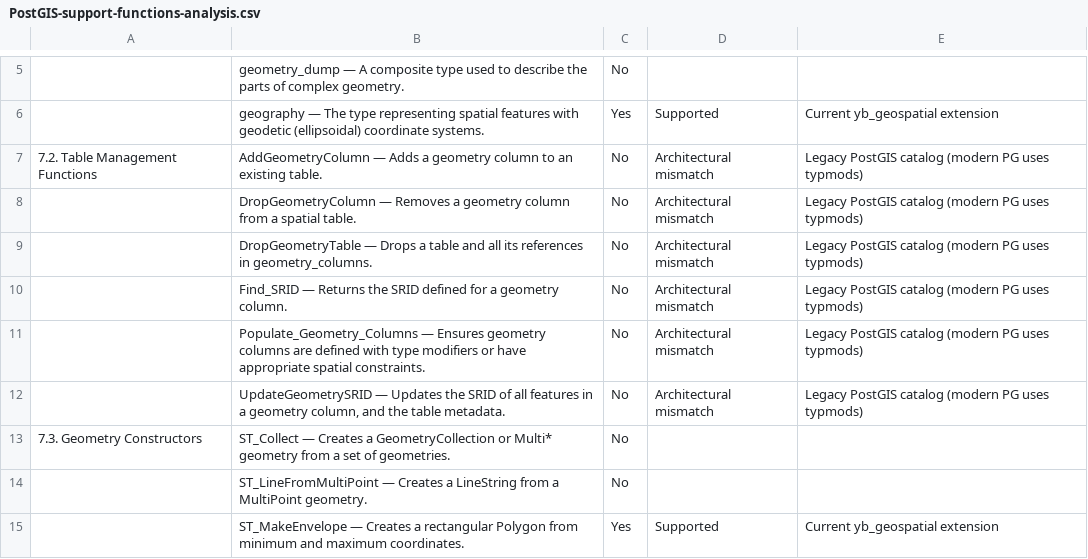
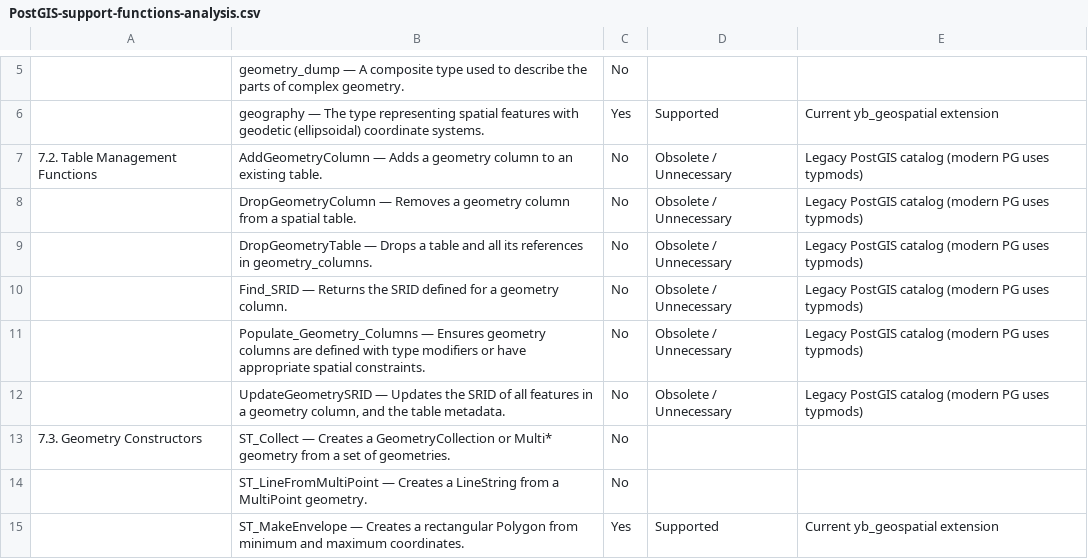
Before and after one commit to teyenc/geohash-related, a CSV file: function_gap/data/PostGIS-support-functions-analysis.csv, drawn as a sheet; only a part is shown, gaps mark what is left out.

```diff
--- a/function_gap/data/PostGIS-support-functions-analysis.csv
+++ b/function_gap/data/PostGIS-support-functions-analysis.csv
@@ -6,8 +6,8 @@
 ,geography — The type representing spatial features with geodetic (ellipsoidal) coordinate systems.,Yes,Supported,Current yb_geospatial extension
-7.2. Table Management Functions,AddGeometryColumn — Adds a geometry column to an existing table.,No,Architectural mismatch,Legacy PostGIS catalog (modern PG uses typmods)
-,DropGeometryColumn — Removes a geometry column from a spatial table.,No,Architectural mismatch,Legacy PostGIS catalog (modern PG uses typmods)
-,DropGeometryTable — Drops a table and all its references in geometry_columns.,No,Architectural mismatch,Legacy PostGIS catalog (modern PG uses typmods)
-,Find_SRID — Returns the SRID defined for a geometry column.,No,Architectural mismatch,Legacy PostGIS catalog (modern PG uses typmods)
-,Populate_Geometry_Columns — Ensures geometry columns are defined with type modifiers or have appropriate spatial constraints.,No,Architectural mismatch,Legacy PostGIS catalog (modern PG uses typmods)
-,"UpdateGeometrySRID — Updates the SRID of all features in a geometry column, and the table metadata.",No,Architectural mismatch,Legacy PostGIS catalog (modern PG uses typmods)
+7.2. Table Management Functions,AddGeometryColumn — Adds a geometry column to an existing table.,No,Obsolete / Unnecessary,Legacy PostGIS catalog (modern PG uses typmods)
+,DropGeometryColumn — Removes a geometry column from a spatial table.,No,Obsolete / Unnecessary,Legacy PostGIS catalog (modern PG uses typmods)
+,DropGeometryTable — Drops a table and all its references in geometry_columns.,No,Obsolete / Unnecessary,Legacy PostGIS catalog (modern PG uses typmods)
+,Find_SRID — Returns the SRID defined for a geometry column.,No,Obsolete / Unnecessary,Legacy PostGIS catalog (modern PG uses typmods)
+,Populate_Geometry_Columns — Ensures geometry columns are defined with type modifiers or have appropriate spatial constraints.,No,Obsolete / Unnecessary,Legacy PostGIS catalog (modern PG uses typmods)
+,"UpdateGeometrySRID — Updates the SRID of all features in a geometry column, and the table metadata.",No,Obsolete / Unnecessary,Legacy PostGIS catalog (modern PG uses typmods)
 7.3. Geometry Constructors,ST_Collect — Creates a GeometryCollection or Multi* geometry from a set of geometries.,No,,
```
Also changed, not shown: 2 other files.
